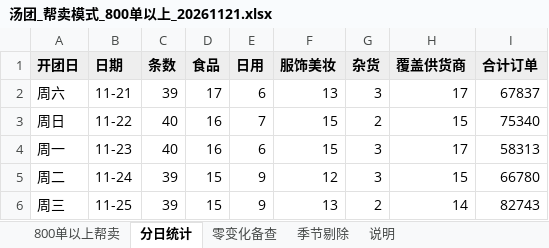
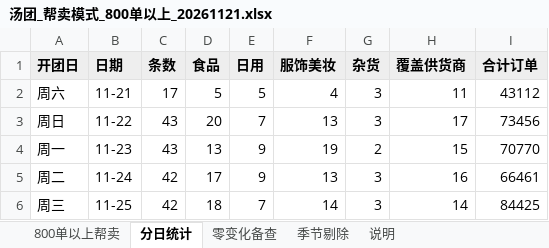
Before and after one commit to Harrydmyh/qjl, an Excel workbook: 周报/汤团_帮卖模式_800单以上_20261121.xlsx, sheet 分日统计, drawn as a sheet; only a part is shown; values as stored, in another font and other column widths than the file's, no borders; the diff covers the shown part only; the diff names each change by its address in the sheet, - before the commit and + after, or states it on an @@ line.

```diff
--- a/周报/汤团_帮卖模式_800单以上_20261121.xlsx (sheet 分日统计)
+++ b/周报/汤团_帮卖模式_800单以上_20261121.xlsx (sheet 分日统计)
-C2 (条数): 39
+C2 (条数): 17
-D2 (食品): 17
+D2 (食品): 5
-E2 (日用): 6
+E2 (日用): 5
-F2 (服饰美妆): 13
+F2 (服饰美妆): 4
-H2 (覆盖供货商): 17
+H2 (覆盖供货商): 11
-I2 (合计订单): 67837
+I2 (合计订单): 43112
-C3:C4 (条数): 40
+C3:C4 (条数): 43
-D3 (食品): 16
+D3 (食品): 20
-F3 (服饰美妆): 15
+F3 (服饰美妆): 13
-G3 (杂货): 2
+G3 (杂货): 3
-H3 (覆盖供货商): 15
+H3 (覆盖供货商): 17
-I3 (合计订单): 75340
+I3 (合计订单): 73456
-D4 (食品): 16
+D4 (食品): 13
-E4 (日用): 6
+E4 (日用): 9
-F4 (服饰美妆): 15
+F4 (服饰美妆): 19
-G4 (杂货): 3
+G4 (杂货): 2
-H4 (覆盖供货商): 17
+H4 (覆盖供货商): 15
-I4 (合计订单): 58313
+I4 (合计订单): 70770
-C5:C6 (条数): 39
+C5:C6 (条数): 42
-D5 (食品): 15
+D5 (食品): 17
-F5 (服饰美妆): 12
+F5 (服饰美妆): 13
-H5 (覆盖供货商): 15
+H5 (覆盖供货商): 16
-I5 (合计订单): 66780
+I5 (合计订单): 66461
-D6 (食品): 15
+D6 (食品): 18
-E6 (日用): 9
+E6 (日用): 7
-F6 (服饰美妆): 13
+F6 (服饰美妆): 14
-G6 (杂货): 2
+G6 (杂货): 3
-I6 (合计订单): 82743
+I6 (合计订单): 84425
```
Also changed, not shown: 17 edited cells elsewhere in this sheet, sheet 800单以上帮卖, sheet 零变化备查, sheet 季节剔除, sheet 说明, 周报/汤团_跟团模式_800单以上_20261121.xlsx, 1 other file.
